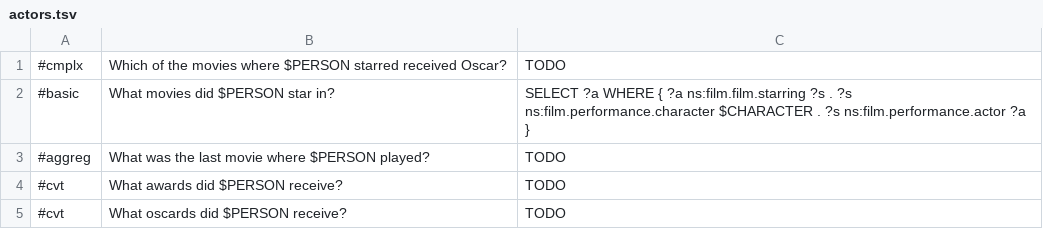
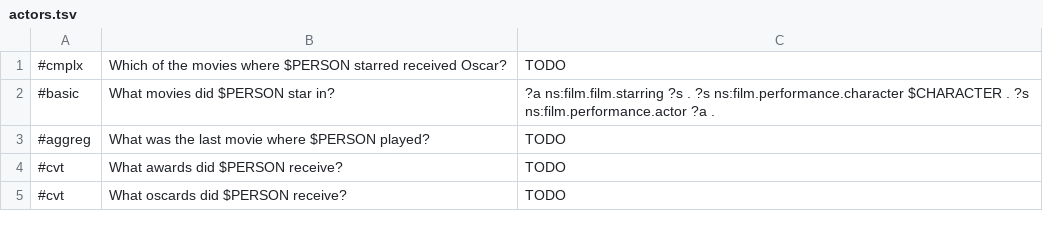
Before and after one commit to brmson/dataset-factoid-movies, a TSV file: synthetic/actors.tsv, drawn as a sheet.

```diff
--- a/synthetic/actors.tsv
+++ b/synthetic/actors.tsv
@@ -1,3 +1,3 @@
 #cmplx	Which of the movies where $PERSON starred received Oscar?	TODO
-#basic	What movies did $PERSON star in?	SELECT ?a WHERE { ?a ns:film.film.starring ?s . ?s ns:film.performance.character $CHARACTER . ?s ns:film.performance.actor ?a }
+#basic	What movies did $PERSON star in?	?a ns:film.film.starring ?s . ?s ns:film.performance.character $CHARACTER . ?s ns:film.performance.actor ?a .
 #aggreg	What was the last movie where $PERSON played?	TODO
```
Also changed, not shown: synthetic/directors.tsv, synthetic/movie-characters.tsv, 4 other files.
